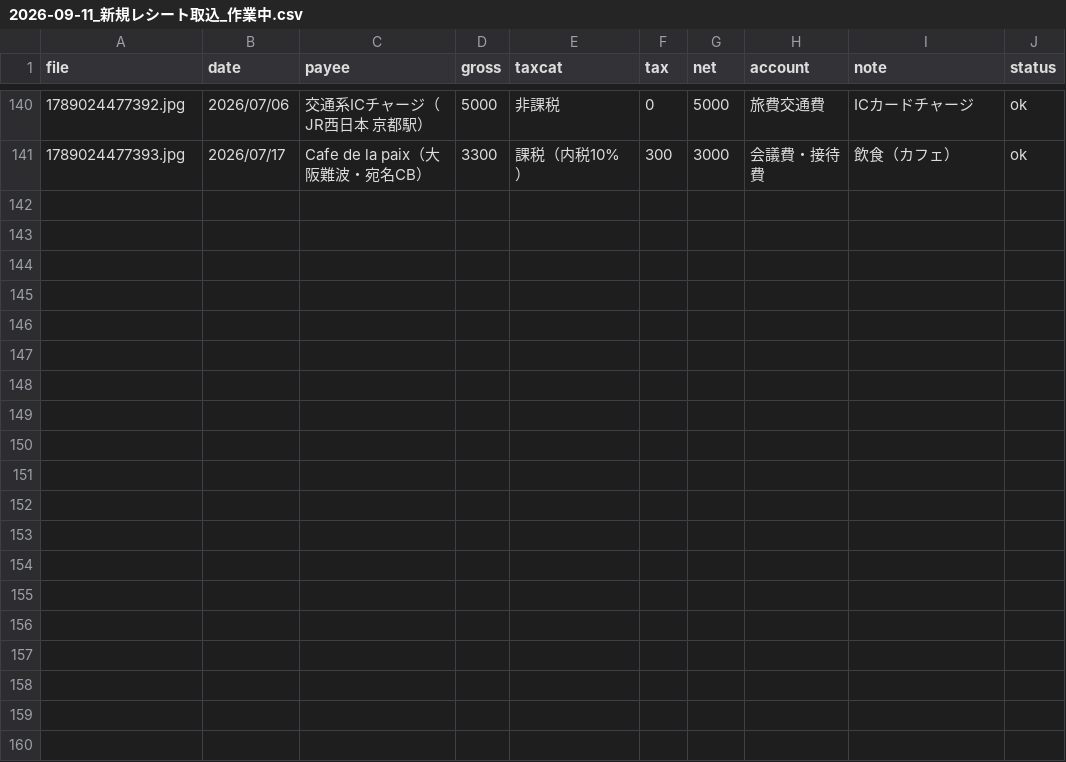
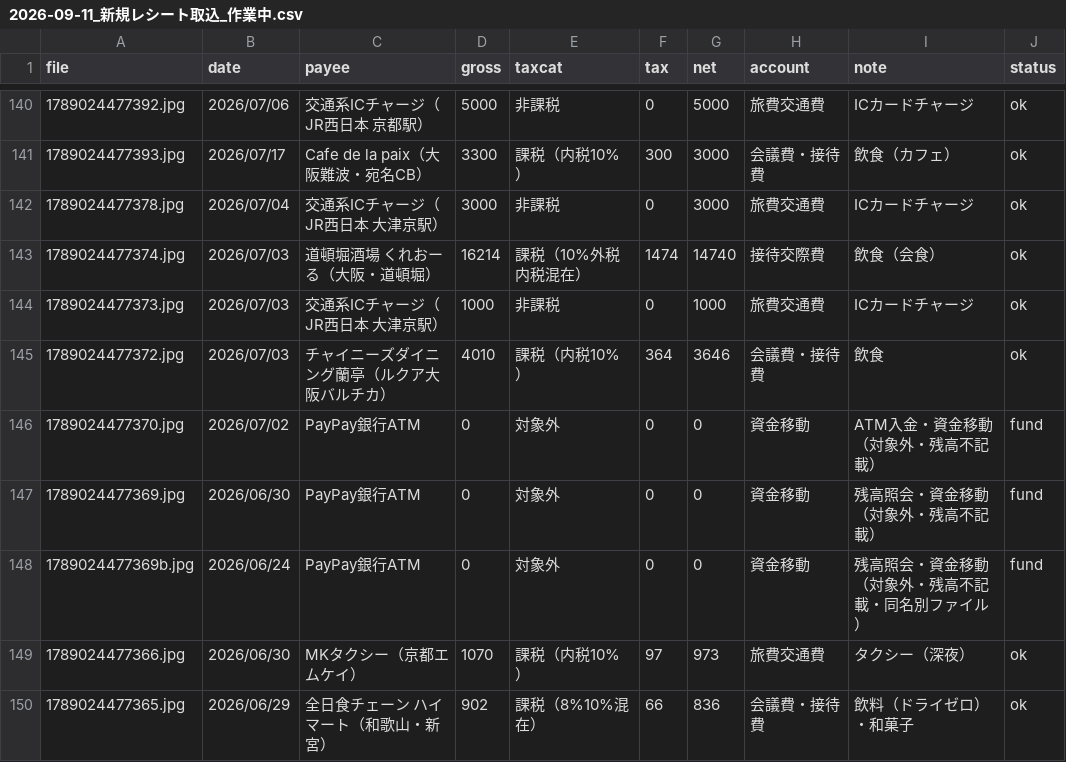
Before and after one commit to tosinariy0918/Private, a CSV file: company/secretary/経理/経費帳簿/_取込中/2026-09-11_新規レシート取込_作業中.csv, drawn as a sheet; only a part is shown, gaps mark what is left out; the diff names each change by its address in the sheet, - before the commit and + after, or states it on an @@ line.

```diff
--- a/company/secretary/経理/経費帳簿/_取込中/2026-09-11_新規レシート取込_作業中.csv
+++ b/company/secretary/経理/経費帳簿/_取込中/2026-09-11_新規レシート取込_作業中.csv
+row 142: 1789024477378.jpg | 2026/07/04 | 交通系ICチャージ（JR西日本 大津京駅） | 3000 | 非課税 | 0 | 3000 | 旅費交通費 | ICカードチャージ | ok
+row 143: 1789024477374.jpg | 2026/07/03 | 道頓堀酒場 くれおーる（大阪・道頓堀） | 16214 | 課税（10%外税内税混在） | 1474 | 14740 | 接待交際費 | 飲食（会食） | ok
+row 144: 1789024477373.jpg | 2026/07/03 | 交通系ICチャージ（JR西日本 大津京駅） | 1000 | 非課税 | 0 | 1000 | 旅費交通費 | ICカードチャージ | ok
+row 145: 1789024477372.jpg | 2026/07/03 | チャイニーズダイニング蘭亭（ルクア大阪バルチカ） | 4010 | 課税（内税10%） | 364 | 3646 | 会議費・接待費 | 飲食 | ok
+row 146: 1789024477370.jpg | 2026/07/02 | PayPay銀行ATM | 0 | 対象外 | 0 | 0 | 資金移動 | ATM入金・資金移動（対象外・残高不記載） | fund
+row 147: 1789024477369.jpg | 2026/06/30 | PayPay銀行ATM | 0 | 対象外 | 0 | 0 | 資金移動 | 残高照会・資金移動（対象外・残高不記載） | fund
+row 148: 1789024477369b.jpg | 2026/06/24 | PayPay銀行ATM | 0 | 対象外 | 0 | 0 | 資金移動 | 残高照会・資金移動（対象外・残高不記載・同名別ファイル） | fund
+row 149: 1789024477366.jpg | 2026/06/30 | MKタクシー（京都エムケイ） | 1070 | 課税（内税10%） | 97 | 973 | 旅費交通費 | タクシー（深夜） | ok
+row 150: 1789024477365.jpg | 2026/06/29 | 全日食チェーン ハイマート（和歌山・新宮） | 902 | 課税（8%10%混在） | 66 | 836 | 会議費・接待費 | 飲料（ドライゼロ）・和菓子 | ok
```
Also changed, not shown: 1 other file.
